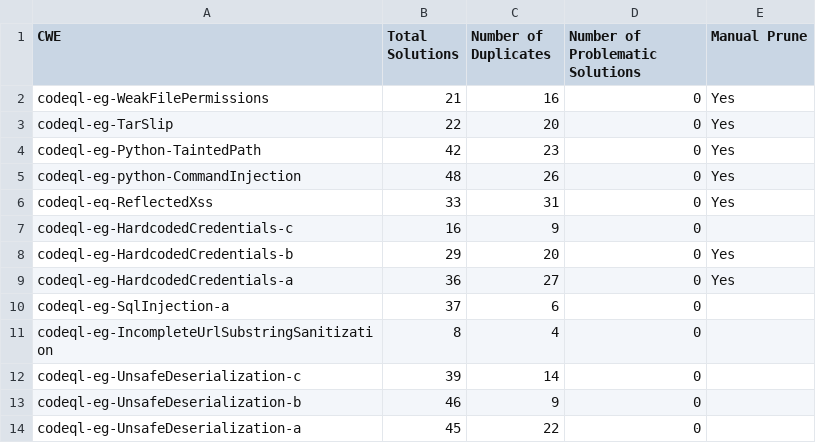
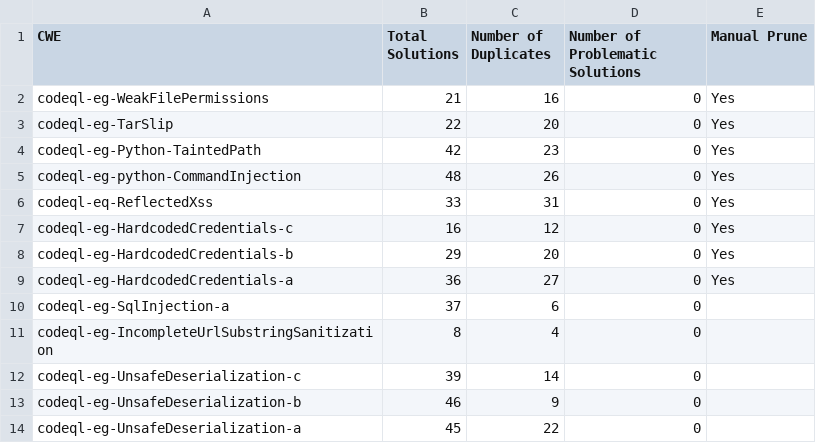
Before and after one commit to CommissarSilver/CVT, a CSV file: CWE_replication/final_results.csv, drawn as a sheet.

```diff
--- a/CWE_replication/final_results.csv
+++ b/CWE_replication/final_results.csv
@@ -6,3 +6,3 @@ codeql-eg-python-CommandInjection,48,26,0,Yes
 codeql-eq-ReflectedXss,33,31,0,Yes
-codeql-eg-HardcodedCredentials-c,16,9,0
+codeql-eg-HardcodedCredentials-c,16,12,0,Yes
 codeql-eg-HardcodedCredentials-b,29,20,0,Yes
```
Also changed, not shown: 4 other files.
